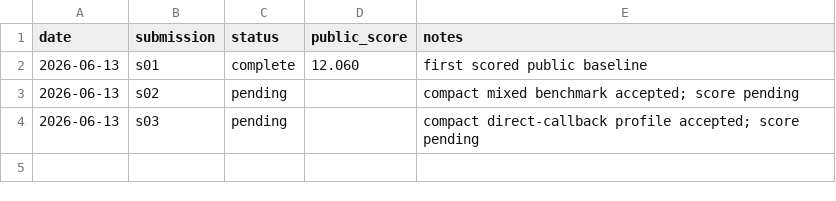
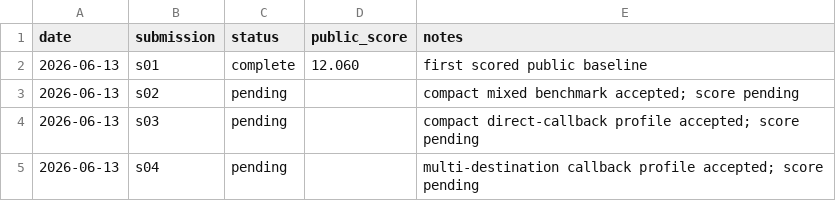
Before and after one commit to Beiciccc/security-eval-experiment-log, a CSV file: results/summary-tables/public-results.csv, drawn as a sheet; the diff names each change by its address in the sheet, - before the commit and + after, or states it on an @@ line.

Commit message:
Add pending s04 record

```diff
--- a/results/summary-tables/public-results.csv
+++ b/results/summary-tables/public-results.csv
+row 5: 2026-06-13 | s04 | pending |  | multi-destination callback profile accepted; score pending
```
Also changed, not shown: 4 other files.
